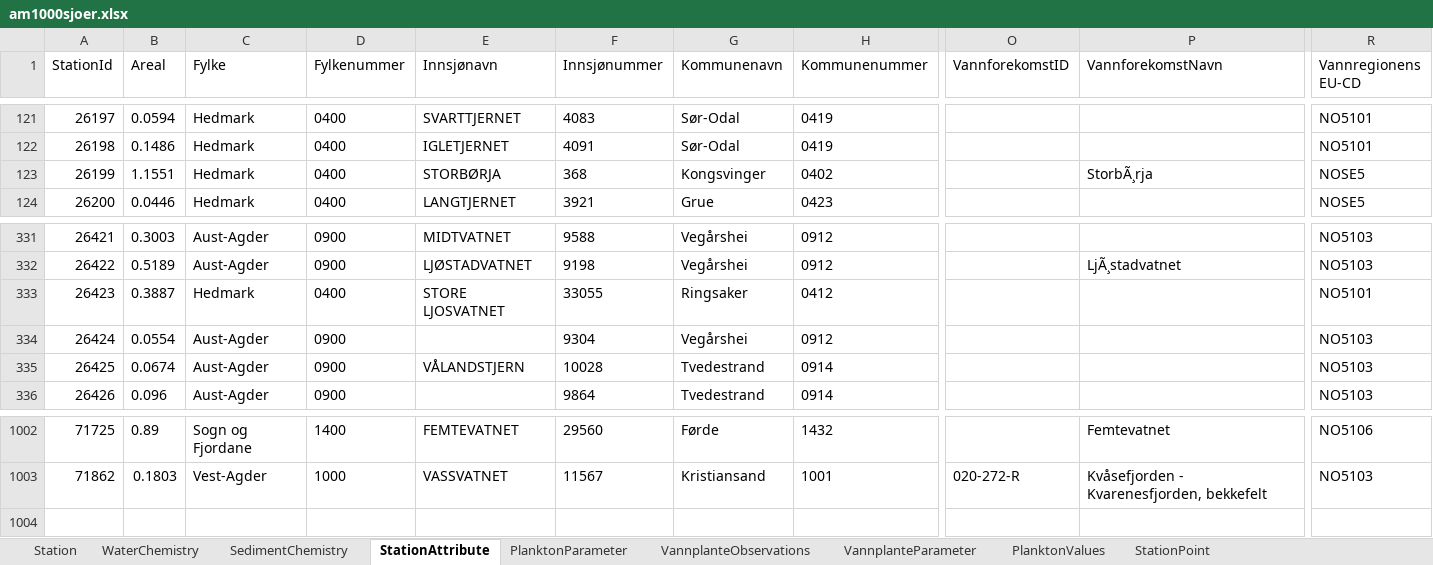
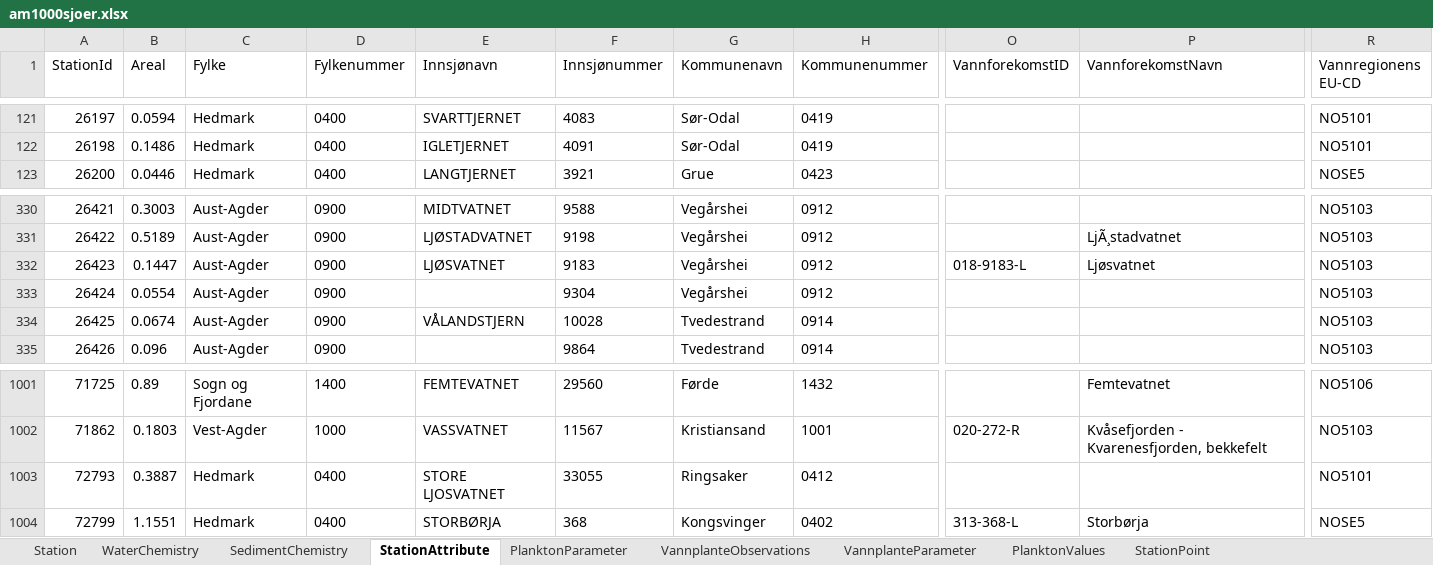
Before and after one commit to NIVANorge/1000_lakes_qc, an Excel workbook: am1000sjoer.xlsx, sheet StationAttribute, drawn as a sheet; only a part is shown, gaps mark what is left out; values as stored, in another font and other column widths than the file's, no borders; removed rows and columns are numbered as before the commit, all else as after; rows hold the shown columns only; the diff names each change by its address in the sheet, - before the commit and + after, or states it on an @@ line.

```diff
--- a/am1000sjoer.xlsx (sheet StationAttribute)
+++ b/am1000sjoer.xlsx (sheet StationAttribute)
-row 123: 26199 | 1.1551 | Hedmark | 0400 | STORBØRJA | 368 | Kongsvinger | 0402 |  | StorbÃ¸rja | NOSE5
-B332 (Areal): 0.3887
+B332 (Areal): 0.1447
-C332 (Fylke): Hedmark
+C332 (Fylke): Aust-Agder
-D332 (Fylkenummer): 0400
+D332 (Fylkenummer): 0900
-E332 (Innsjønavn): STORE LJOSVATNET
+E332 (Innsjønavn): LJØSVATNET
-F332 (Innsjønummer): 33055
+F332 (Innsjønummer): 9183
-G332 (Kommunenavn): Ringsaker
+G332 (Kommunenavn): Vegårshei
-H332 (Kommunenummer): 0412
+H332 (Kommunenummer): 0912
-O332 (VannforekomstID): (empty)
+O332 (VannforekomstID): 018-9183-L
-P332 (VannforekomstNavn): (empty)
+P332 (VannforekomstNavn): Ljøsvatnet
-R332 (Vannregionens EU-CD): NO5101
+R332 (Vannregionens EU-CD): NO5103
+row 1003: 72793 | 0.3887 | Hedmark | 0400 | STORE LJOSVATNET | 33055 | Ringsaker | 0412 |  |  | NO5101
+row 1004: 72799 | 1.1551 | Hedmark | 0400 | STORBØRJA | 368 | Kongsvinger | 0402 | 313-368-L | Storbørja | NOSE5
```
Also changed, not shown: sheet WaterChemistry, sheet StationPoint, sheet Station, 7 other files.
